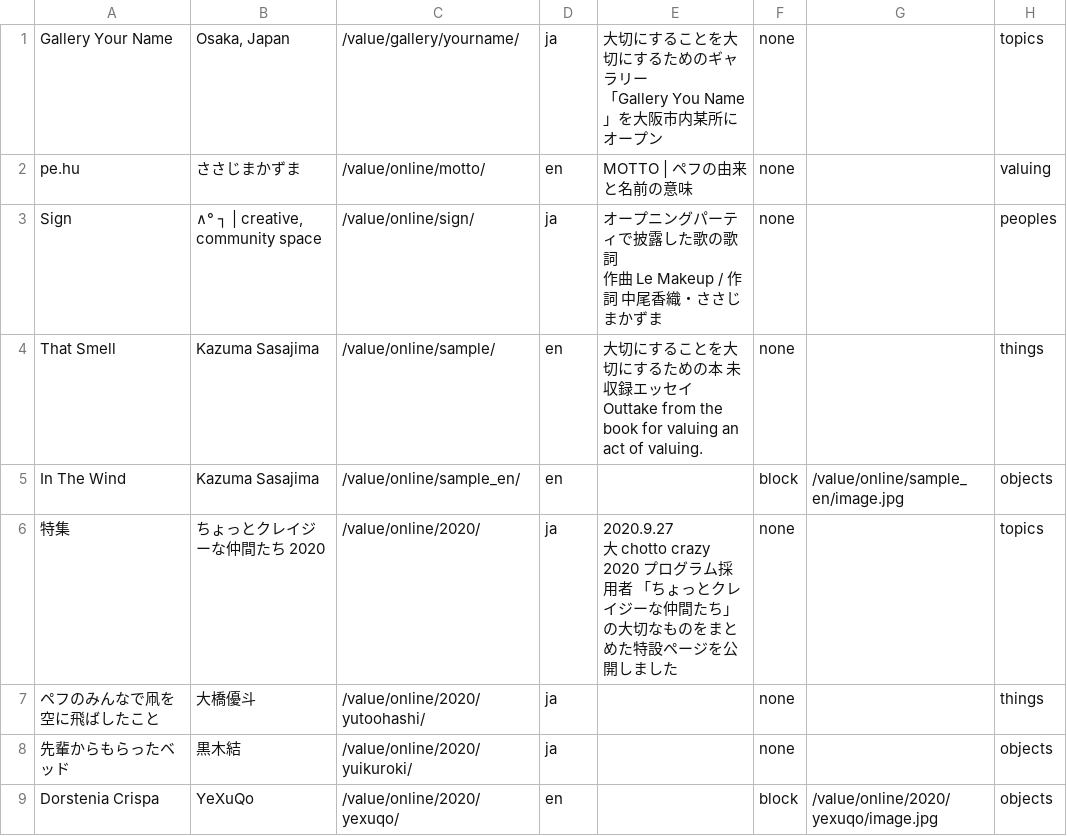
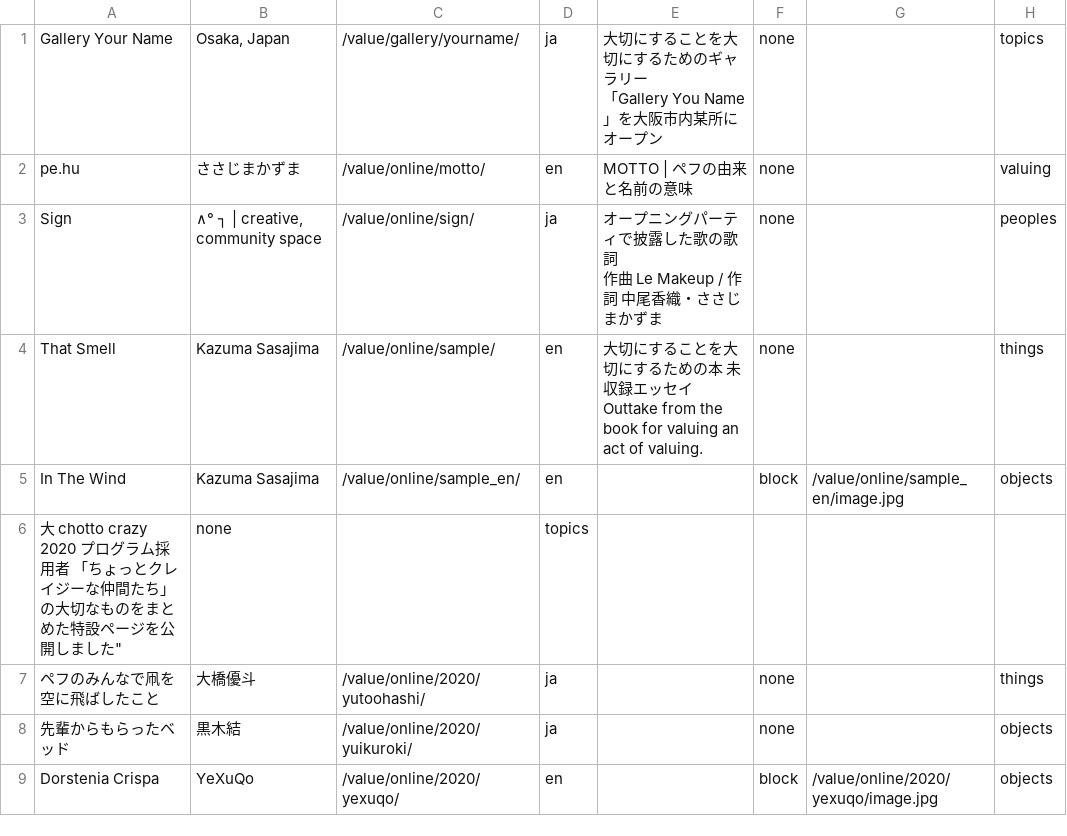
Before and after one commit to pe-hu/value, a CSV file: index/index.csv, drawn as a sheet; only a part is shown.

Commit message:
Update index.csv

```diff
--- a/index/index.csv
+++ b/index/index.csv
@@ -8,4 +8,3 @@ Outtake from the book for valuing an act of valuing.",none,,things
 In The Wind,Kazuma Sasajima,/value/online/sample_en/,en,"",block,/value/online/sample_en/image.jpg,objects
-特集,ちょっとクレイジーな仲間たち 2020,/value/online/2020/,ja,"2020.9.27
-大 chotto crazy 2020 プログラム採用者 「ちょっとクレイジーな仲間たち」の大切なものをまとめた特設ページを公開しました",none,,topics
+大 chotto crazy 2020 プログラム採用者 「ちょっとクレイジーな仲間たち」の大切なものをまとめた特設ページを公開しました",none,,topics
 ペフのみんなで凧を空に飛ばしたこと,大橋優斗,/value/online/2020/yutoohashi/,ja,,none,,things
```
